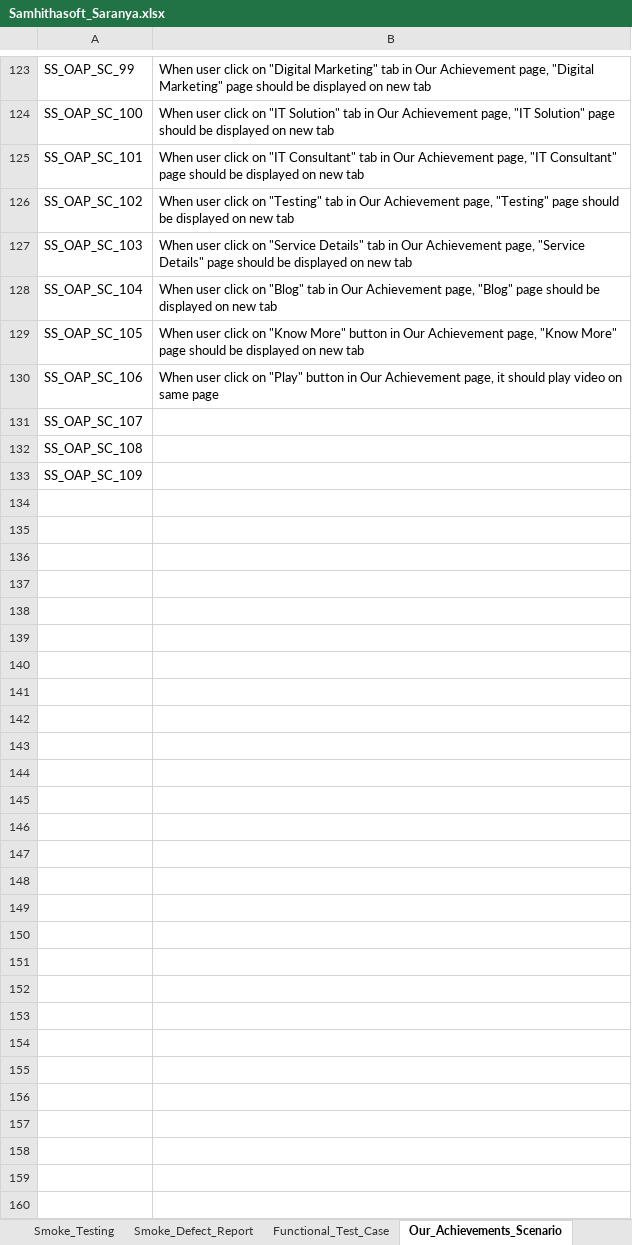
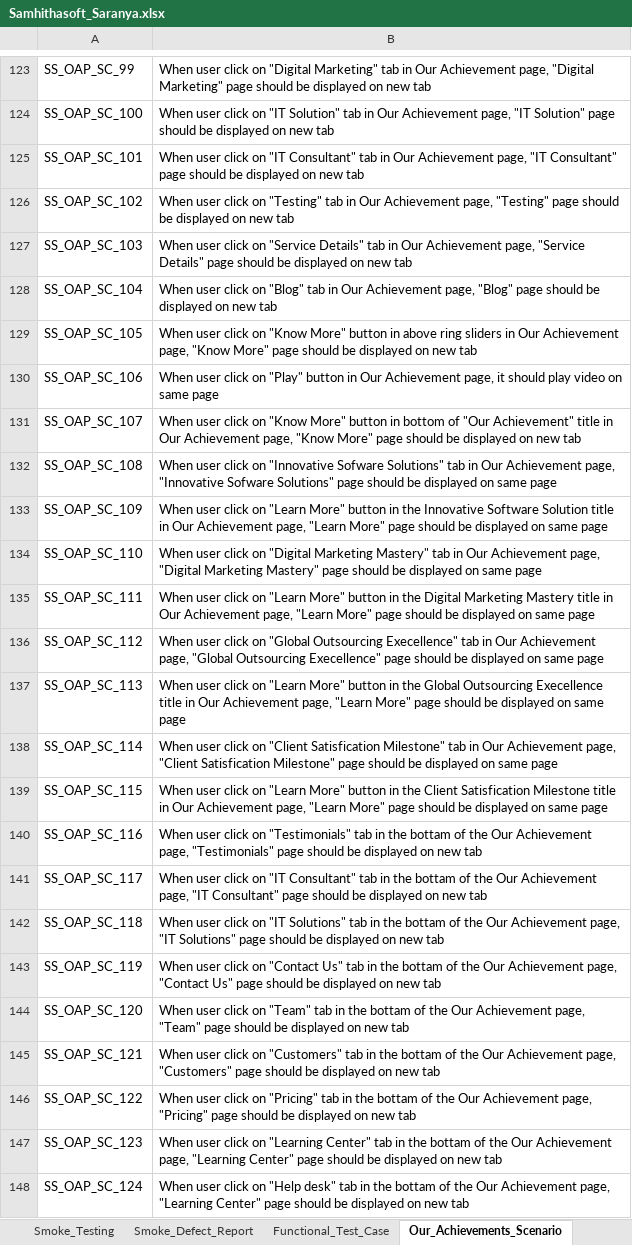
Before and after one commit to gurupreethsingh/samhitha_version2, an Excel workbook: samhitha_automation_scripts/samhitha_data/Samhithasoft_Saranya.xlsx, sheet Our_Achievements_Scenario, drawn as a sheet; only a part is shown, gaps mark what is left out; values as stored, in another font and other column widths than the file's, no borders; the diff covers the shown part only; the diff names each change by its address in the sheet, - before the commit and + after, or states it on an @@ line.

```diff
--- a/samhitha_automation_scripts/samhitha_data/Samhithasoft_Saranya.xlsx (sheet Our_Achievements_Scenario)
+++ b/samhitha_automation_scripts/samhitha_data/Samhithasoft_Saranya.xlsx (sheet Our_Achievements_Scenario)
-B129: …button in Our Achievement…
+B129: …button in above ring sliders in Our Achievement…
-B131: (empty)
+B131: When user click on "Know More" button in bottom of "Our Achievement" title in Our Achievement page, "Know More" page should be displayed on new tab
-B132: (empty)
+B132: When user click on "Innovative Sofware Solutions" tab in Our Achievement page, "Innovative Sofware Solutions" page should be displayed on same page
-B133: (empty)
+B133: When user click on "Learn More" button in the Innovative Software Solution title in Our Achievement page, "Learn More" page should be displayed on same page
+row 134: SS_OAP_SC_110 | When user click on "Digital Marketing Mastery" tab in Our Achievement page, "Digital Marketing Mastery" page should be displayed on same page
+row 135: SS_OAP_SC_111 | When user click on "Learn More" button in the Digital Marketing Mastery title in Our Achievement page, "Learn More" page should be displayed on same page
+row 136: SS_OAP_SC_112 | When user click on "Global Outsourcing Execellence" tab in Our Achievement page, "Global Outsourcing Execellence" page should be displayed on same page
+row 137: SS_OAP_SC_113 | When user click on "Learn More" button in the Global Outsourcing Execellence title in Our Achievement page, "Learn More" page should be displayed on same page
+row 138: SS_OAP_SC_114 | When user click on "Client Satisfication Milestone" tab in Our Achievement page, "Client Satisfication Milestone" page should be displayed on same page
+row 139: SS_OAP_SC_115 | When user click on "Learn More" button in the Client Satisfication Milestone title in Our Achievement page, "Learn More" page should be displayed on same page
+row 140: SS_OAP_SC_116 | When user click on "Testimonials" tab in the bottam of the Our Achievement page, "Testimonials" page should be displayed on new tab
+row 141: SS_OAP_SC_117 | When user click on "IT Consultant" tab in the bottam of the Our Achievement page, "IT Consultant" page should be displayed on new tab
+row 142: SS_OAP_SC_118 | When user click on "IT Solutions" tab in the bottam of the Our Achievement page, "IT Solutions" page should be displayed on new tab
+row 143: SS_OAP_SC_119 | When user click on "Contact Us" tab in the bottam of the Our Achievement page, "Contact Us" page should be displayed on new tab
+row 144: SS_OAP_SC_120 | When user click on "Team" tab in the bottam of the Our Achievement page, "Team" page should be displayed on new tab
+row 145: SS_OAP_SC_121 | When user click on "Customers" tab in the bottam of the Our Achievement page, "Customers" page should be displayed on new tab
+row 146: SS_OAP_SC_122 | When user click on "Pricing" tab in the bottam of the Our Achievement page, "Pricing" page should be displayed on new tab
+row 147: SS_OAP_SC_123 | When user click on "Learning Center" tab in the bottam of the Our Achievement page, "Learning Center" page should be displayed on new tab
+row 148: SS_OAP_SC_124 | When user click on "Help desk" tab in the bottam of the Our Achievement page, "Learning Center" page should be displayed on new tab
```
Also changed, not shown: 20 added rows elsewhere in this sheet, 1 other file.
